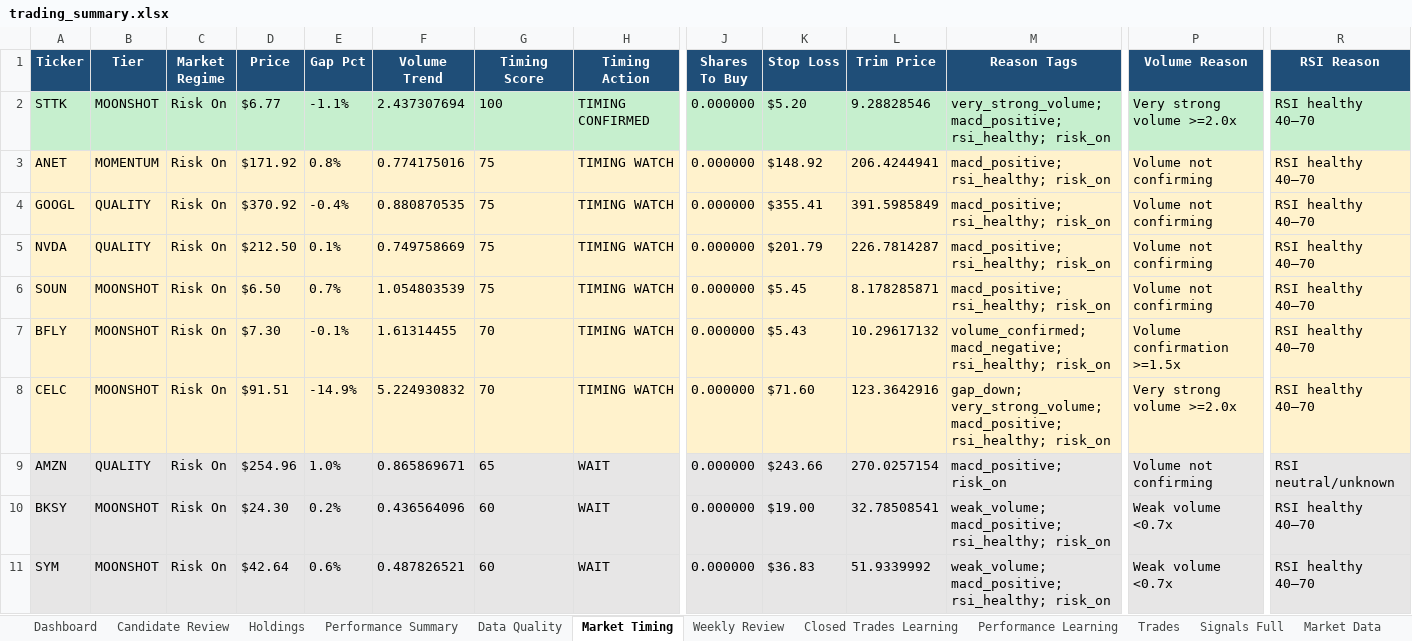
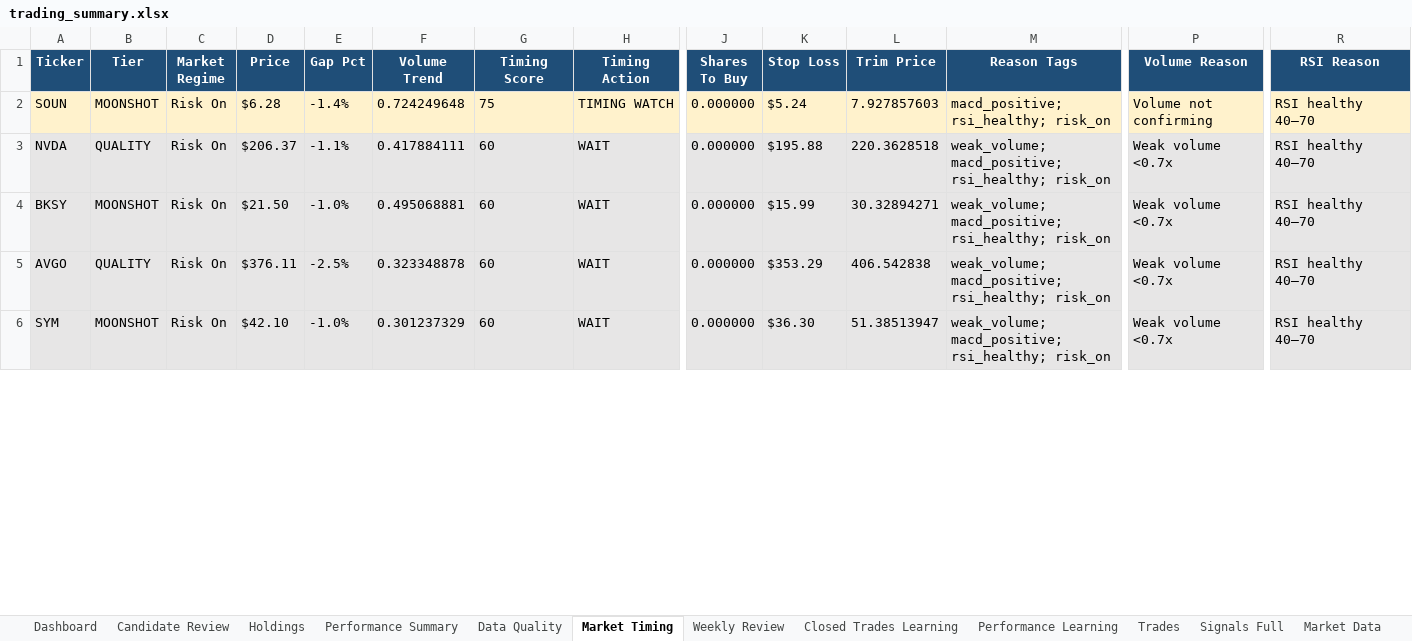
Before and after one commit to nicklc14/trading-engine-v2, an Excel workbook: output/trading_summary.xlsx, sheet Market Timing, drawn as a sheet; only a part is shown, gaps mark what is left out; values as stored, in another font and other column widths than the file's, no borders; removed rows and columns are numbered as before the commit, all else as after; rows hold the shown columns only; the diff covers the shown part only; the diff names each change by its address in the sheet, - before the commit and + after, or states it on an @@ line.

```diff
--- a/output/trading_summary.xlsx (sheet Market Timing)
+++ b/output/trading_summary.xlsx (sheet Market Timing)
-row 2: STTK | MOONSHOT | Risk On | $6.77 | -1.1% | 2.437307694 | 100 | TIMING CONFIRMED | 0.000000 | $5.20 | 9.28828546 | very_strong_volume; macd_positive; rsi_healthy; risk_on | Very strong volume >=2.0x | RSI healthy 40–70
-row 3: ANET | MOMENTUM | Risk On | $171.92 | 0.8% | 0.774175016 | 75 | TIMING WATCH | 0.000000 | $148.92 | 206.4244941 | macd_positive; rsi_healthy; risk_on | Volume not confirming | RSI healthy 40–70
-row 4: GOOGL | QUALITY | Risk On | $370.92 | -0.4% | 0.880870535 | 75 | TIMING WATCH | 0.000000 | $355.41 | 391.5985849 | macd_positive; rsi_healthy; risk_on | Volume not confirming | RSI healthy 40–70
-row 5: NVDA | QUALITY | Risk On | $212.50 | 0.1% | 0.749758669 | 75 | TIMING WATCH | 0.000000 | $201.79 | 226.7814287 | macd_positive; rsi_healthy; risk_on | Volume not confirming | RSI healthy 40–70
-D2 (Price): $6.50
+D2 (Price): $6.28
-E2 (Gap Pct): 0.7%
+E2 (Gap Pct): -1.4%
-F2 (Volume Trend): 1.054803539
+F2 (Volume Trend): 0.724249648
-K2 (Stop Loss): $5.45
+K2 (Stop Loss): $5.24
-L2 (Trim Price): 8.178285871
+L2 (Trim Price): 7.927857603
-row 7: BFLY | MOONSHOT | Risk On | $7.30 | -0.1% | 1.61314455 | 70 | TIMING WATCH | 0.000000 | $5.43 | 10.29617132 | volume_confirmed; macd_negative; rsi_healthy; risk_on | Volume confirmation >=1.5x | RSI healthy 40–70
-row 8: CELC | MOONSHOT | Risk On | $91.51 | -14.9% | 5.224930832 | 70 | TIMING WATCH | 0.000000 | $71.60 | 123.3642916 | gap_down; very_strong_volume; macd_positive; rsi_healthy; risk_on | Very strong volume >=2.0x | RSI healthy 40–70
-A3 (Ticker): AMZN
+A3 (Ticker): NVDA
-D3 (Price): $254.96
+D3 (Price): $206.37
-E3 (Gap Pct): 1.0%
+E3 (Gap Pct): -1.1%
-F3 (Volume Trend): 0.865869671
+F3 (Volume Trend): 0.417884111
-G3 (Timing Score): 65
+G3 (Timing Score): 60
-K3 (Stop Loss): $243.66
+K3 (Stop Loss): $195.88
-L3 (Trim Price): 270.0257154
+L3 (Trim Price): 220.3628518
-M3 (Reason Tags): macd_positive; risk_on
+M3 (Reason Tags): weak_volume; macd_positive; rsi_healthy; risk_on
-P3 (Volume Reason): Volume not confirming
+P3 (Volume Reason): Weak volume <0.7x
-R3 (RSI Reason): RSI neutral/unknown
+R3 (RSI Reason): RSI healthy 40–70
-D4 (Price): $24.30
+D4 (Price): $21.50
-E4 (Gap Pct): 0.2%
+E4 (Gap Pct): -1.0%
-F4 (Volume Trend): 0.436564096
+F4 (Volume Trend): 0.495068881
-K4 (Stop Loss): $19.00
+K4 (Stop Loss): $15.99
-L4 (Trim Price): 32.78508541
+L4 (Trim Price): 30.32894271
+row 5: AVGO | QUALITY | Risk On | $376.11 | -2.5% | 0.323348878 | 60 | WAIT | 0.000000 | $353.29 | 406.542838 | weak_volume; macd_positive; rsi_healthy; risk_on | Weak volume <0.7x | RSI healthy 40–70
-D6 (Price): $42.64
+D6 (Price): $42.10
-E6 (Gap Pct): 0.6%
+E6 (Gap Pct): -1.0%
-F6 (Volume Trend): 0.487826521
+F6 (Volume Trend): 0.301237329
-K6 (Stop Loss): $36.83
+K6 (Stop Loss): $36.30
-L6 (Trim Price): 51.9339992
+L6 (Trim Price): 51.38513947
```
Also changed, not shown: 13 added rows, 8 removed rows and 139 edited cells elsewhere in this sheet, sheet Signals Full, sheet Market Data, sheet Dashboard, sheet Candidate Review, sheet Holdings, sheet Trades, 3 more sheets, 17 other files.
